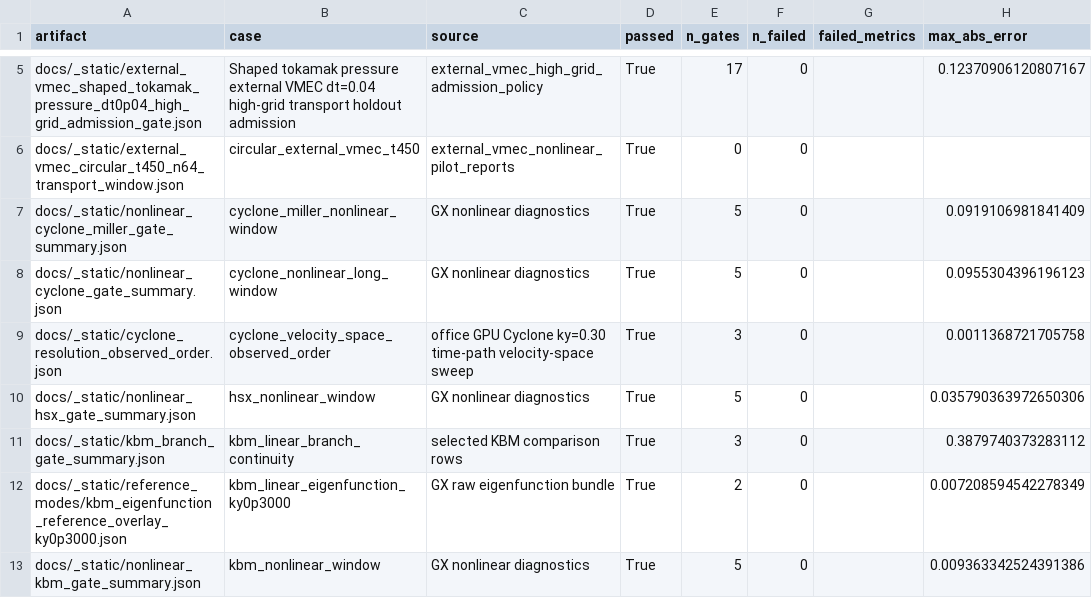
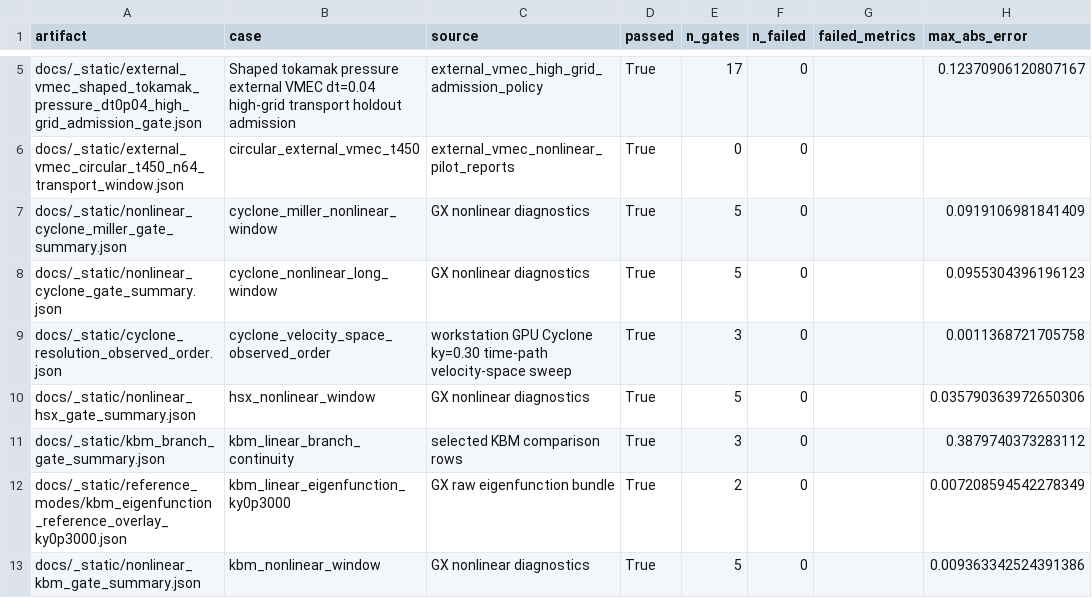
Before and after one commit to uwplasma/GKX, a CSV file: docs/_static/validation_gate_index.csv, drawn as a sheet; only a part is shown, gaps mark what is left out; the diff names each change by its address in the sheet, - before the commit and + after, or states it on an @@ line.

```diff
--- a/docs/_static/validation_gate_index.csv
+++ b/docs/_static/validation_gate_index.csv
-C9 (source): office GPU Cyclone…
+C9 (source): workstation GPU Cyclone…
```
Also changed, not shown: docs/_static/cross_code_linear_points.csv, docs/_static/cyclone_resolution_subset.csv, 27 other files.
